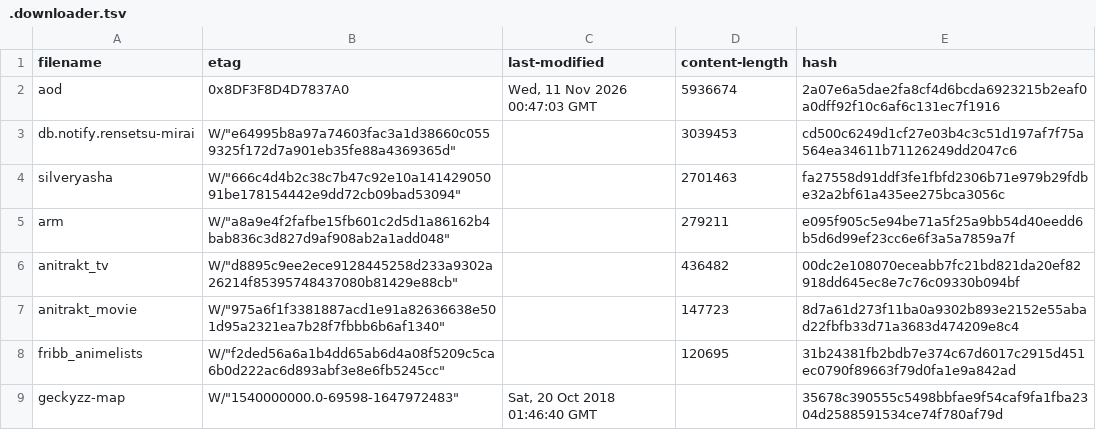
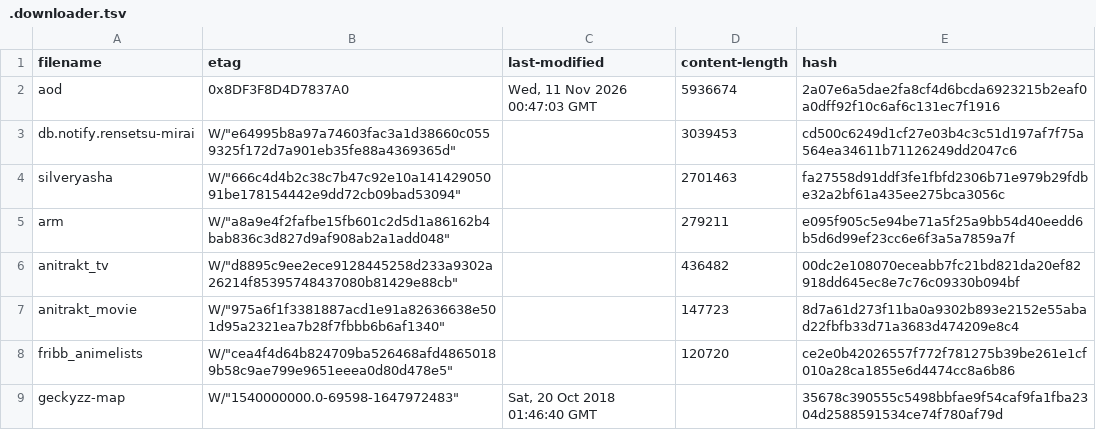
Before and after one commit to nattadasu/animeApi, a TSV file: database/raw/.downloader.tsv, drawn as a sheet.

```diff
--- a/database/raw/.downloader.tsv
+++ b/database/raw/.downloader.tsv
@@ -7,3 +7,3 @@ anitrakt_tv	W/"d8895c9ee2ece9128445258d233a9302a26214f85395748437080b81429e88cb"
 anitrakt_movie	W/"975a6f1f3381887acd1e91a82636638e501d95a2321ea7b28f7fbbb6b6af1340"		147723	8d7a61d273f11ba0a9302b893e2152e55abad22fbfb33d71a3683d474209e8c4
-fribb_animelists	W/"f2ded56a6a1b4dd65ab6d4a08f5209c5ca6b0d222ac6d893abf3e8e6fb5245cc"		120695	31b24381fb2bdb7e374c67d6017c2915d451ec0790f89663f79d0fa1e9a842ad
+fribb_animelists	W/"cea4f4d64b824709ba526468afd48650189b58c9ae799e9651eeea0d80d478e5"		120720	ce2e0b42026557f772f781275b39be261e1cf010a28ca1855e6d4474cc8a6b86
 geckyzz-map	W/"1540000000.0-69598-1647972483"	Sat, 20 Oct 2018 01:46:40 GMT		35678c390555c5498bbfae9f54caf9fa1fba2304d2588591534ce74f780af79d
```
Also changed, not shown: 13 other files.
